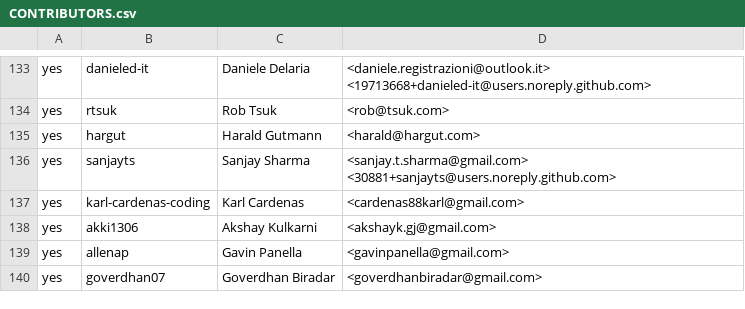
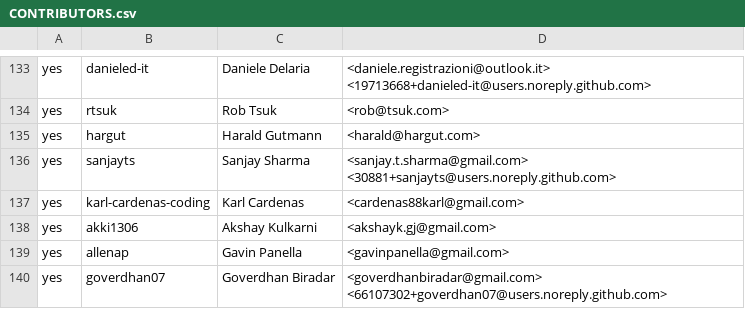
Before and after one commit to rjtch/ockam-contributors, a CSV file: CONTRIBUTORS.csv, drawn as a sheet; only a part is shown, gaps mark what is left out.

Commit message:
add email

```diff
--- a/CONTRIBUTORS.csv
+++ b/CONTRIBUTORS.csv
@@ -139,2 +139,2 @@ yes,akki1306,Akshay Kulkarni,<akshayk.gj@gmail.com>
 yes,allenap,Gavin Panella,<gavinpanella@gmail.com>
-yes,goverdhan07,Goverdhan Biradar,<goverdhanbiradar@gmail.com>
+yes,goverdhan07,Goverdhan Biradar,<goverdhanbiradar@gmail.com> <66107302+goverdhan07@users.noreply.github.com>
```
